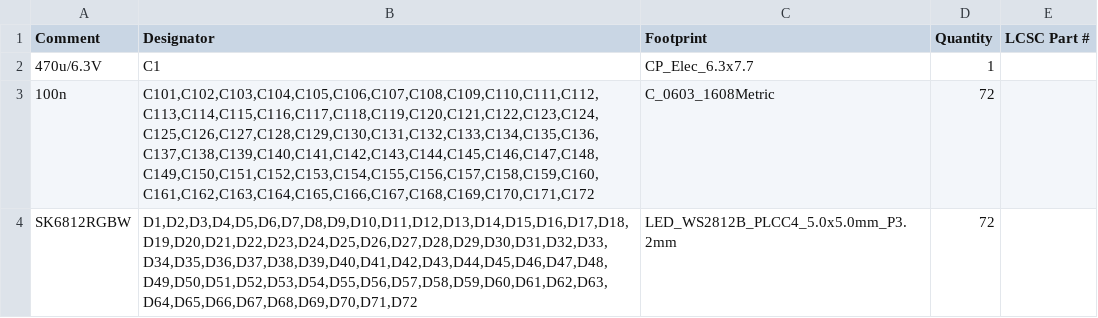
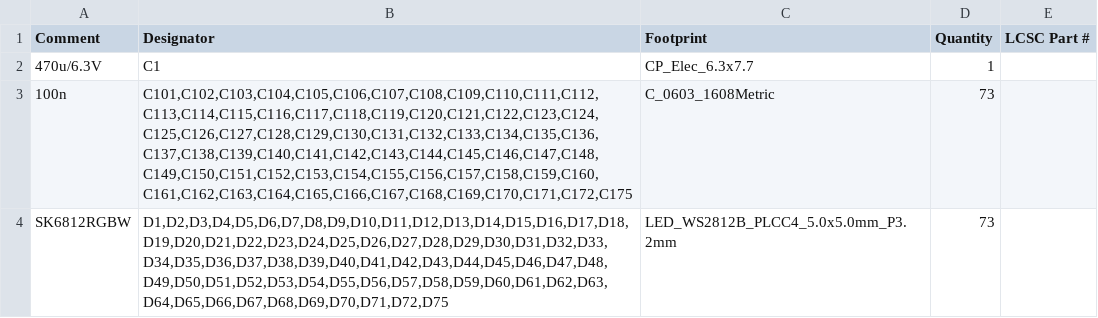
Before and after one commit to rtreichl/Wordclock, a CSV file: 05_Production/05_Platine_JLCPCB/BOM_Slave.csv, drawn as a sheet.

```diff
--- a/05_Production/05_Platine_JLCPCB/BOM_Slave.csv
+++ b/05_Production/05_Platine_JLCPCB/BOM_Slave.csv
@@ -2,3 +2,3 @@ Comment,Designator,Footprint,Quantity,LCSC Part #
 470u/6.3V,C1,CP_Elec_6.3x7.7,1,
-100n,"C101,C102,C103,C104,C105,C106,C107,C108,C109,C110,C111,C112,C113,C114,C115,C116,C117,C118,C119,C120,C121,C122,C123,C124,C125,C126,C127,C128,C129,C130,C131,C132,C133,C134,C135,C136,C137,C138,C139,C140,C141,C142,C143,C144,C145,C146,C147,C148,C149,C150,C151,C152,C153,C154,C155,C156,C157,C158,C159,C160,C161,C162,C163,C164,C165,C166,C167,C168,C169,C170,C171,C172",C_0603_1608Metric,72,
-SK6812RGBW,"D1,D2,D3,D4,D5,D6,D7,D8,D9,D10,D11,D12,D13,D14,D15,D16,D17,D18,D19,D20,D21,D22,D23,D24,D25,D26,D27,D28,D29,D30,D31,D32,D33,D34,D35,D36,D37,D38,D39,D40,D41,D42,D43,D44,D45,D46,D47,D48,D49,D50,D51,D52,D53,D54,D55,D56,D57,D58,D59,D60,D61,D62,D63,D64,D65,D66,D67,D68,D69,D70,D71,D72",LED_WS2812B_PLCC4_5.0x5.0mm_P3.2mm,72,
+100n,"C101,C102,C103,C104,C105,C106,C107,C108,C109,C110,C111,C112,C113,C114,C115,C116,C117,C118,C119,C120,C121,C122,C123,C124,C125,C126,C127,C128,C129,C130,C131,C132,C133,C134,C135,C136,C137,C138,C139,C140,C141,C142,C143,C144,C145,C146,C147,C148,C149,C150,C151,C152,C153,C154,C155,C156,C157,C158,C159,C160,C161,C162,C163,C164,C165,C166,C167,C168,C169,C170,C171,C172,C175",C_0603_1608Metric,73,
+SK6812RGBW,"D1,D2,D3,D4,D5,D6,D7,D8,D9,D10,D11,D12,D13,D14,D15,D16,D17,D18,D19,D20,D21,D22,D23,D24,D25,D26,D27,D28,D29,D30,D31,D32,D33,D34,D35,D36,D37,D38,D39,D40,D41,D42,D43,D44,D45,D46,D47,D48,D49,D50,D51,D52,D53,D54,D55,D56,D57,D58,D59,D60,D61,D62,D63,D64,D65,D66,D67,D68,D69,D70,D71,D72,D75",LED_WS2812B_PLCC4_5.0x5.0mm_P3.2mm,73,
```
Also changed, not shown: 05_Production/05_Platine_JLCPCB/BOM_Master.csv, 05_Production/05_Platine_JLCPCB/CPL_Master.csv, 33 other files.
